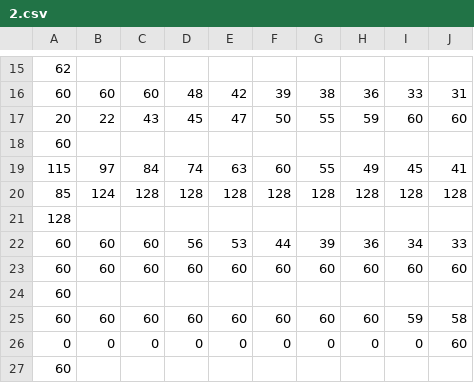
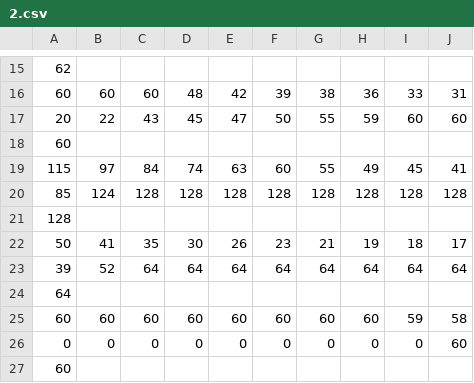
Before and after one commit to minititanxi/untitled4, a CSV file: 2.csv, drawn as a sheet; only a part is shown, gaps mark what is left out.

```diff
--- a/2.csv
+++ b/2.csv
@@ -21,5 +21,5 @@
 128
-60,60,60,56,53,44,39,36,34,33
-60,60,60,60,60,60,60,60,60,60
-60
+50,41,35,30,26,23,21,19,18,17
+39,52,64,64,64,64,64,64,64,64
+64
 60,60,60,60,60,60,60,60,59,58
```
Also changed, not shown: solo.csv, 6 other files.
